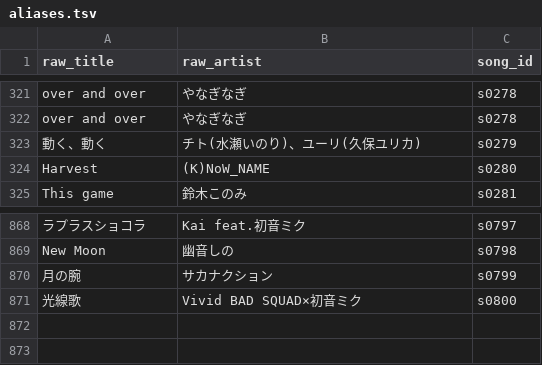
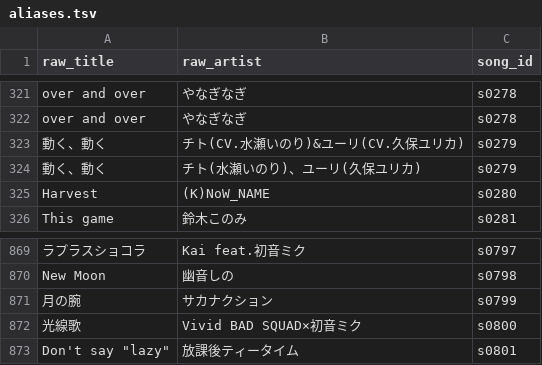
Before and after one commit to kajuen-kajuen/shinoutatime-streamlit, a TSV file: data/v2/aliases.tsv, drawn as a sheet; only a part is shown, gaps mark what is left out; the diff names each change by its address in the sheet, - before the commit and + after, or states it on an @@ line.

```diff
--- a/data/v2/aliases.tsv
+++ b/data/v2/aliases.tsv
+row 323: 動く、動く | チト(CV.水瀬いのり)&ユーリ(CV.久保ユリカ) | s0279
+row 873: Don't say "lazy" | 放課後ティータイム | s0801
```
Also changed, not shown: data/v2/artists.tsv, data/v2/contents.tsv, 2 other files.
